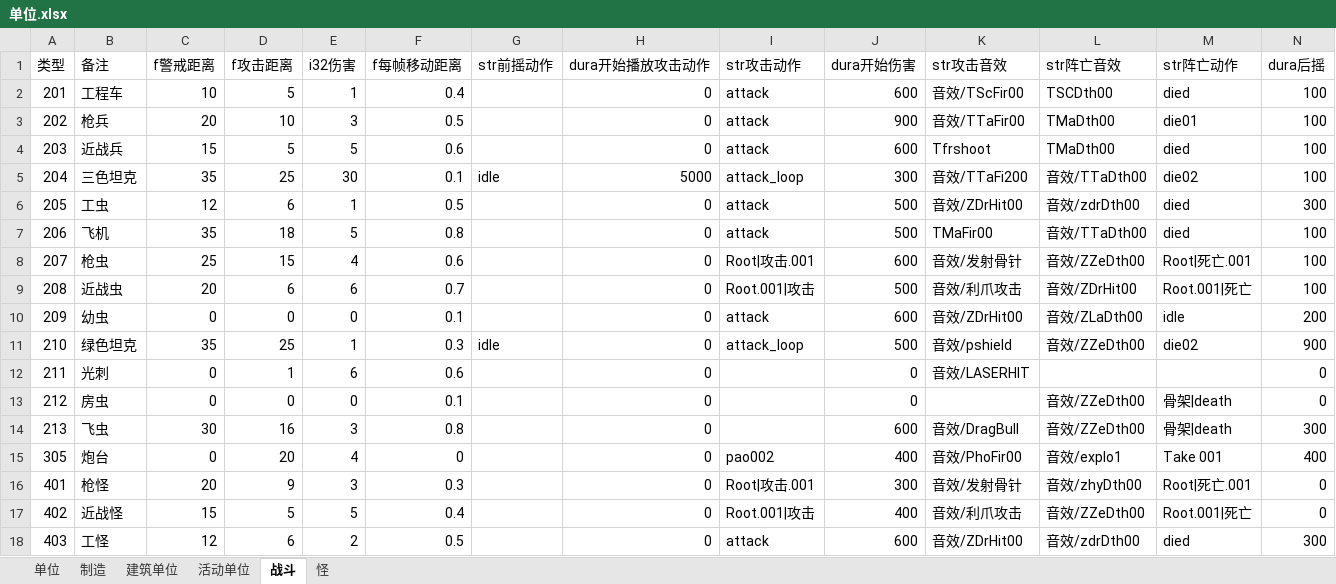
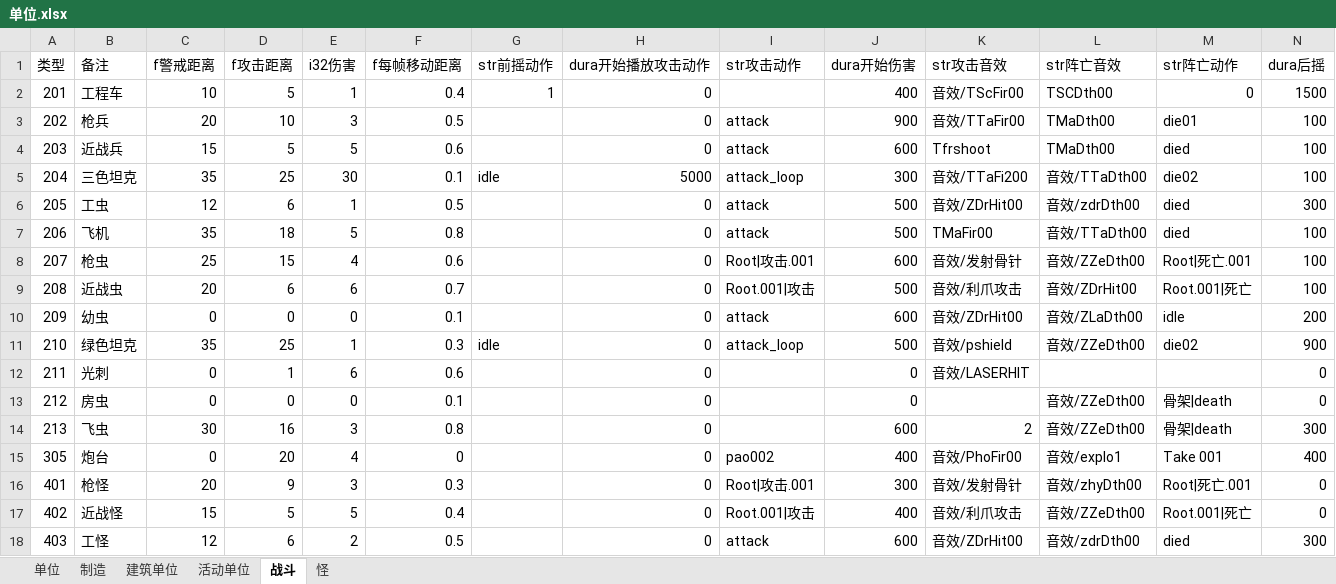
Before and after one commit to 544898458/Iocp20Coroutine, an Excel workbook: Iocp20Coroutine/表/单位.xlsx, sheet 战斗, drawn as a sheet; values as stored, in another font and other column widths than the file's, no borders; the diff names each change by its address in the sheet, - before the commit and + after, or states it on an @@ line.

```diff
--- a/Iocp20Coroutine/表/单位.xlsx (sheet 战斗)
+++ b/Iocp20Coroutine/表/单位.xlsx (sheet 战斗)
-G2 (str前摇动作): (empty)
+G2 (str前摇动作): 1
-I2 (str攻击动作): attack
+I2 (str攻击动作): (empty)
-J2 (dura开始伤害): 600
+J2 (dura开始伤害): 400
-M2 (str阵亡动作): died
+M2 (str阵亡动作): 0
-N2 (dura后摇): 100
+N2 (dura后摇): 1500
-K14 (str攻击音效): 音效/DragBull
+K14 (str攻击音效): 2
```
Also changed, not shown: sheet 活动单位, sheet 单位, 4 other files.
